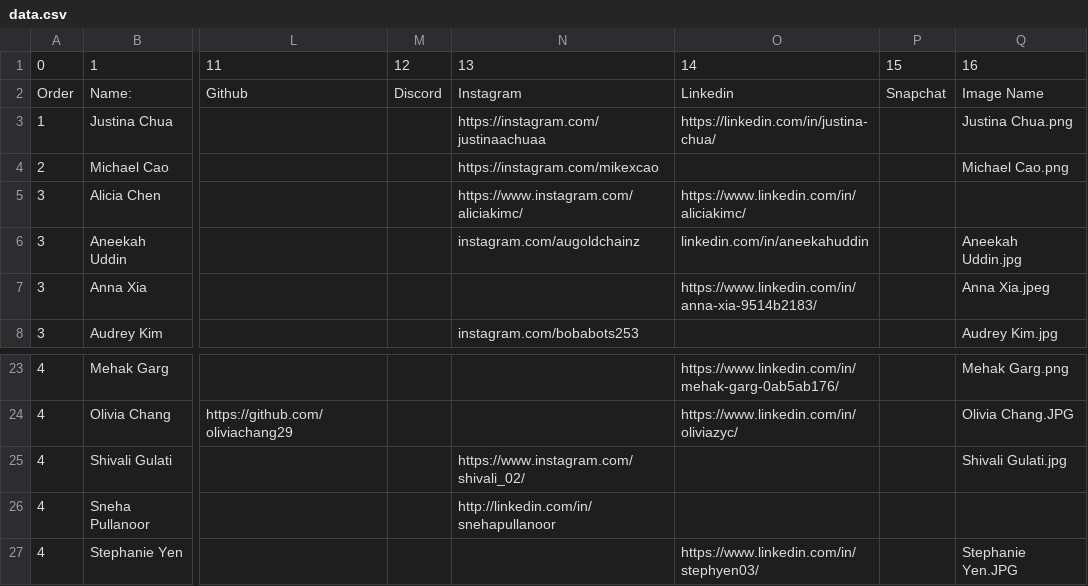
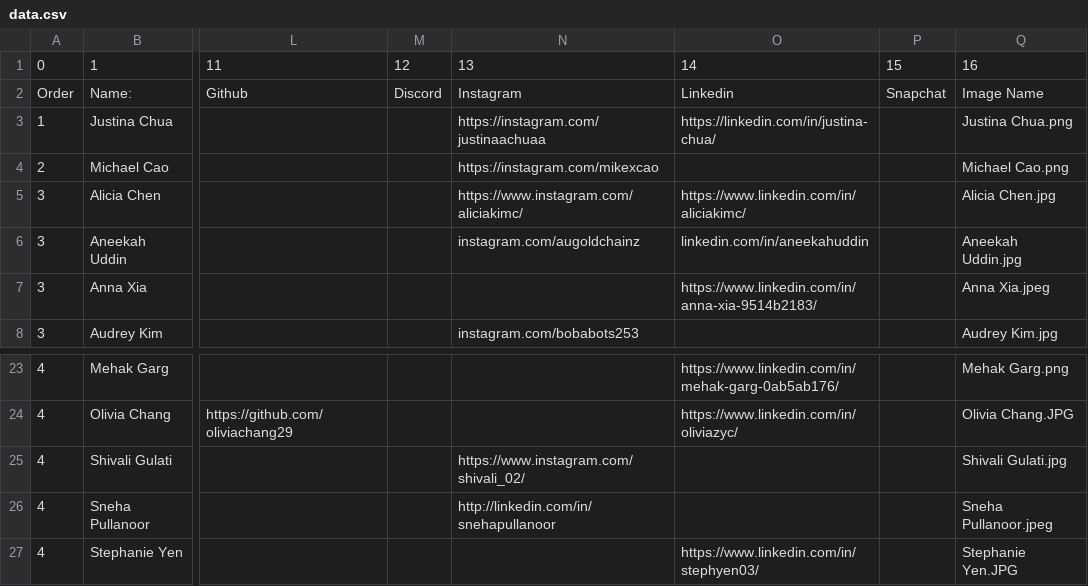
Before and after one commit to hax-org/website, a CSV file: parse/data.csv, drawn as a sheet; only a part is shown, gaps mark what is left out; the diff names each change by its address in the sheet, - before the commit and + after, or states it on an @@ line.

```diff
--- a/parse/data.csv
+++ b/parse/data.csv
-Q5: (empty)
+Q5: Alicia Chen.jpg
-Q26: (empty)
+Q26: Sneha Pullanoor.jpeg
```
Also changed, not shown: 5 other files.
